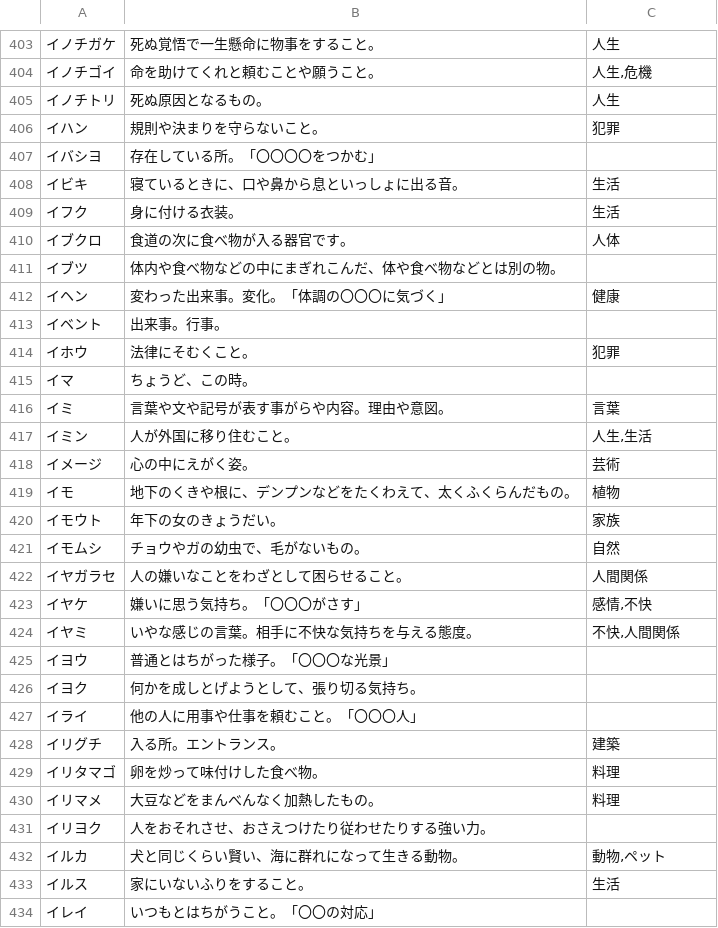
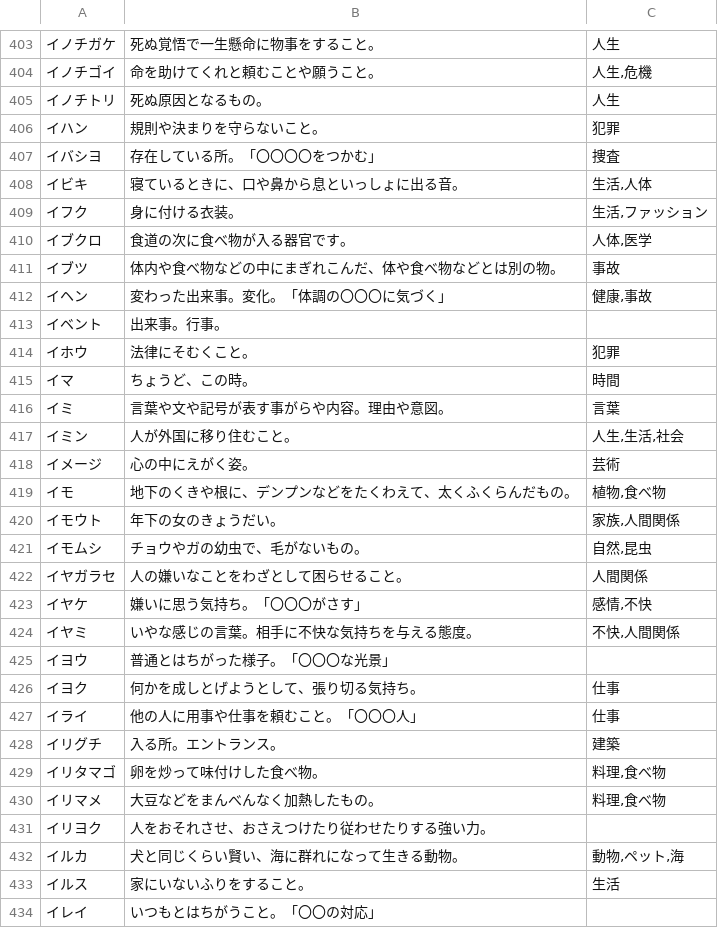
Before and after one commit to katahiromz/XWordGiver, a TSV file: DICT/基本辞書データ（カナ、自由）.tsv, drawn as a sheet; only a part is shown, gaps mark what is left out; the diff covers the shown part only.

Commit message:
improving dictionary... 17

```diff
--- a/DICT/基本辞書データ（カナ、自由）.tsv
+++ b/DICT/基本辞書データ（カナ、自由）.tsv
@@ -406,17 +406,17 @@
 イハン	規則や決まりを守らないこと。	犯罪
-イバシヨ	存在している所。「〇〇〇〇をつかむ」	
-イビキ	寝ているときに、口や鼻から息といっしょに出る音。	生活
-イフク	身に付ける衣装。	生活
-イブクロ	食道の次に食べ物が入る器官です。	人体
-イブツ	体内や食べ物などの中にまぎれこんだ、体や食べ物などとは別の物。	
-イヘン	変わった出来事。変化。「体調の〇〇〇に気づく」	健康
+イバシヨ	存在している所。「〇〇〇〇をつかむ」	捜査
+イビキ	寝ているときに、口や鼻から息といっしょに出る音。	生活,人体
+イフク	身に付ける衣装。	生活,ファッション
+イブクロ	食道の次に食べ物が入る器官です。	人体,医学
+イブツ	体内や食べ物などの中にまぎれこんだ、体や食べ物などとは別の物。	事故
+イヘン	変わった出来事。変化。「体調の〇〇〇に気づく」	健康,事故
 イベント	出来事。行事。	
 イホウ	法律にそむくこと。	犯罪
-イマ	ちょうど、この時。	
+イマ	ちょうど、この時。	時間
 イミ	言葉や文や記号が表す事がらや内容。理由や意図。	言葉
-イミン	人が外国に移り住むこと。	人生,生活
+イミン	人が外国に移り住むこと。	人生,生活,社会
 イメージ	心の中にえがく姿。	芸術
-イモ	地下のくきや根に、デンプンなどをたくわえて、太くふくらんだもの。	植物
-イモウト	年下の女のきょうだい。	家族
-イモムシ	チョウやガの幼虫で、毛がないもの。	自然
+イモ	地下のくきや根に、デンプンなどをたくわえて、太くふくらんだもの。	植物,食べ物
+イモウト	年下の女のきょうだい。	家族,人間関係
+イモムシ	チョウやガの幼虫で、毛がないもの。	自然,昆虫
 イヤガラセ	人の嫌いなことをわざとして困らせること。	人間関係
@@ -425,9 +425,9 @@
 イヨウ	普通とはちがった様子。「〇〇〇な光景」	
-イヨク	何かを成しとげようとして、張り切る気持ち。	
-イライ	他の人に用事や仕事を頼むこと。「〇〇〇人」	
+イヨク	何かを成しとげようとして、張り切る気持ち。	仕事
+イライ	他の人に用事や仕事を頼むこと。「〇〇〇人」	仕事
 イリグチ	入る所。エントランス。	建築
-イリタマゴ	卵を炒って味付けした食べ物。	料理
-イリマメ	大豆などをまんべんなく加熱したもの。	料理
+イリタマゴ	卵を炒って味付けした食べ物。	料理,食べ物
+イリマメ	大豆などをまんべんなく加熱したもの。	料理,食べ物
 イリヨク	人をおそれさせ、おさえつけたり従わせたりする強い力。	
-イルカ	犬と同じくらい賢い、海に群れになって生きる動物。	動物,ペット
+イルカ	犬と同じくらい賢い、海に群れになって生きる動物。	動物,ペット,海
 イルス	家にいないふりをすること。	生活
```
Also changed, not shown: 59 edited cells elsewhere in this file.
